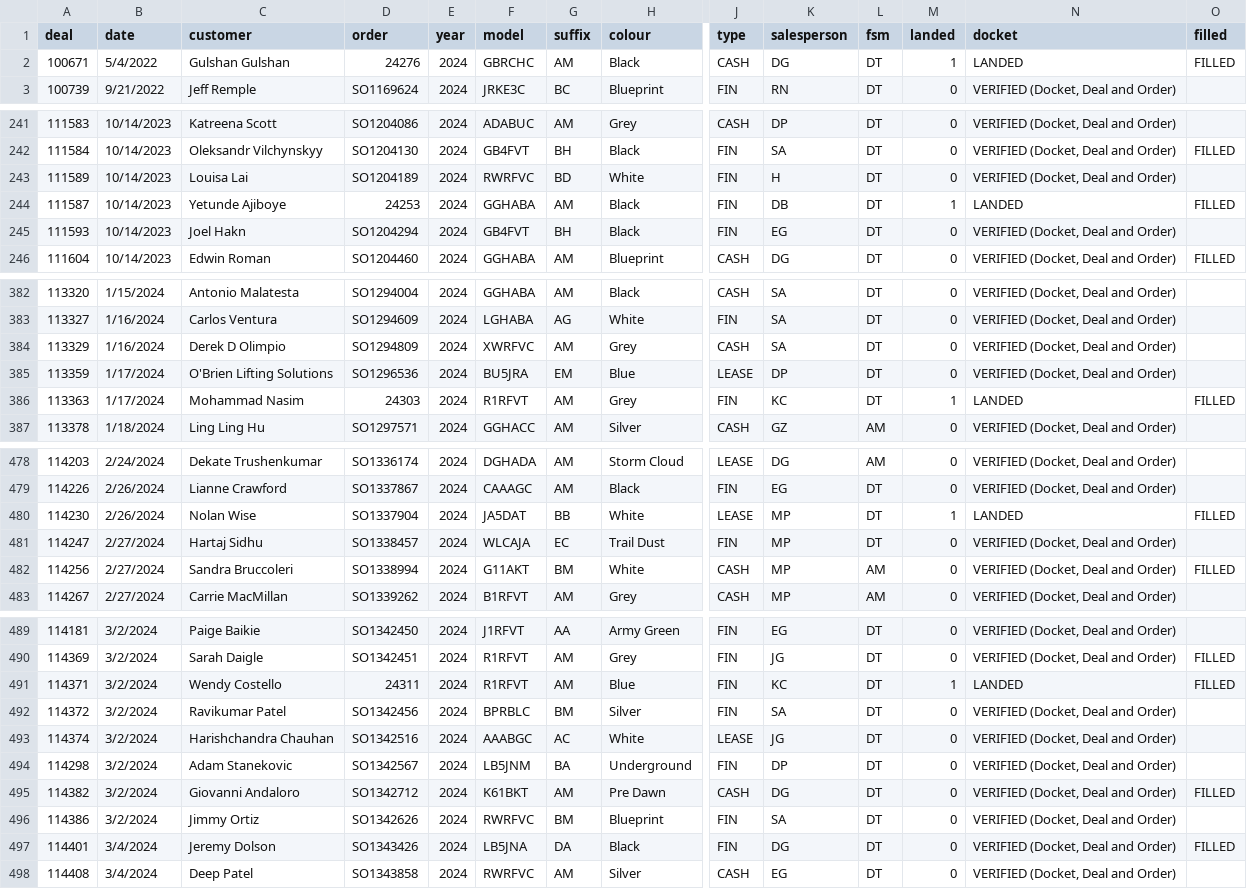
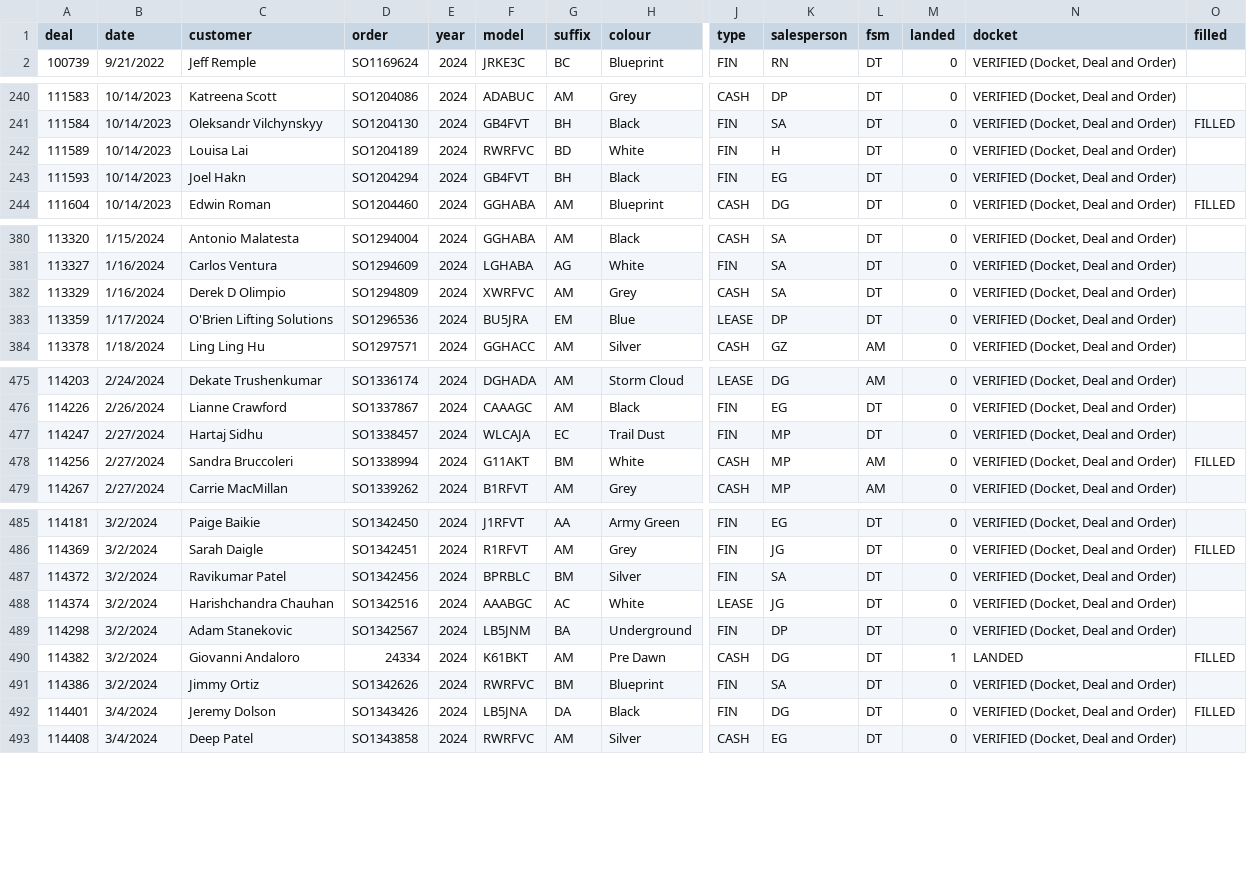
Before and after one commit to harinderlabana/eta-buddy-dev, a CSV file: public/OrderData.csv, drawn as a sheet; only a part is shown, gaps mark what is left out; removed rows and columns are numbered as before the commit, all else as after; rows hold the shown columns only; the diff covers the shown part only; the diff names each change by its address in the sheet, - before the commit and + after, or states it on an @@ line.

Commit message:
updated data to March 8,2024

```diff
--- a/public/OrderData.csv
+++ b/public/OrderData.csv
-row 2: 100671 | 5/4/2022 | Gulshan Gulshan | 24276 | 2024 | GBRCHC | AM | Black | CASH | DG | DT | 1 | LANDED | FILLED
-row 244: 111587 | 10/14/2023 | Yetunde Ajiboye | 24253 | 2024 | GGHABA | AM | Black | FIN | DB | DT | 1 | LANDED | FILLED
-row 386: 113363 | 1/17/2024 | Mohammad Nasim | 24303 | 2024 | R1RFVT | AM | Grey | FIN | KC | DT | 1 | LANDED | FILLED
-row 480: 114230 | 2/26/2024 | Nolan Wise | SO1337904 | 2024 | JA5DAT | BB | White | LEASE | MP | DT | 1 | LANDED | FILLED
-row 491: 114371 | 3/2/2024 | Wendy Costello | 24311 | 2024 | R1RFVT | AM | Blue | FIN | KC | DT | 1 | LANDED | FILLED
-D490 (order): SO1342712
+D490 (order): 24334
-M490 (landed): 0
+M490 (landed): 1
-N490 (docket): VERIFIED (Docket, Deal and Order)
+N490 (docket): LANDED
```
Also changed, not shown: 14 edited cells elsewhere in this file, 9 other files.
